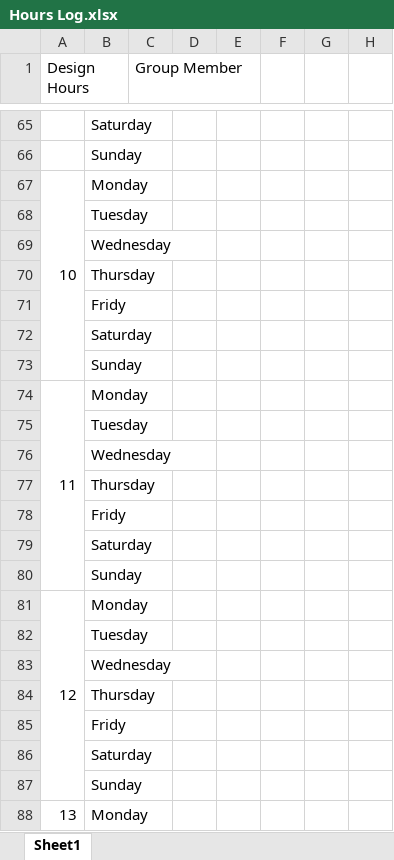
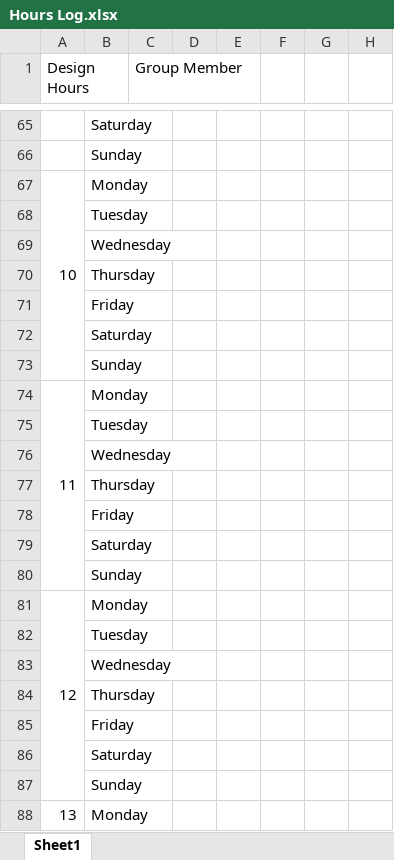
Before and after one commit to sbardz/ELEC5551-Design-Project-Team-12, an Excel workbook: Hours Log.xlsx, sheet Sheet1, drawn as a sheet; only a part is shown, gaps mark what is left out; values as stored, in another font and other column widths than the file's, no cell formats; charts and pictures and conditional formats not drawn; the diff covers the shown part only; the diff names each change by its address in the sheet, - before the commit and + after, or states it on an @@ line.

```diff
--- a/Hours Log.xlsx (sheet Sheet1)
+++ b/Hours Log.xlsx (sheet Sheet1)
-B71: Fridy
+B71: Friday
-B78: Fridy
+B78: Friday
-B85: Fridy
+B85: Friday
```
Also changed, not shown: 3 added rows, 3 removed rows and 22 edited cells elsewhere in this sheet, cell formats, charts or pictures.
